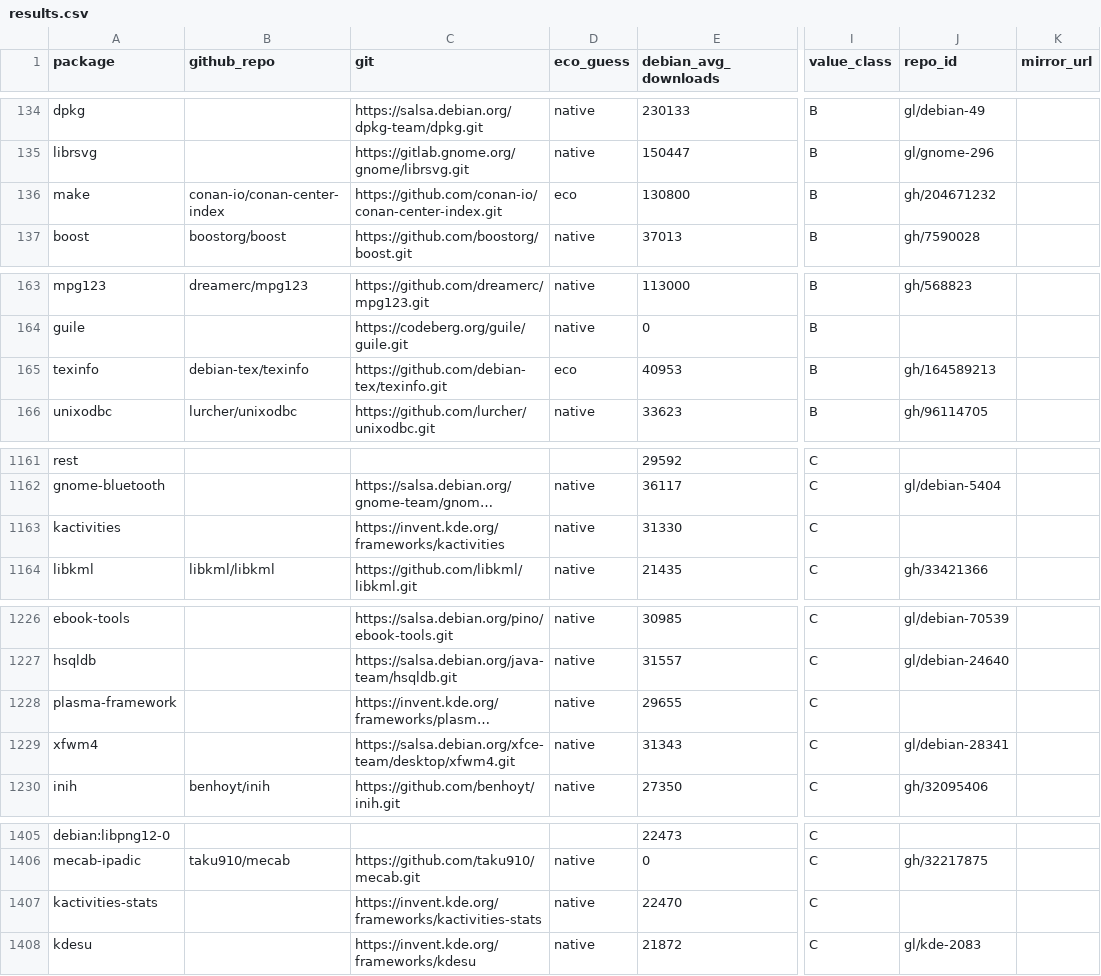
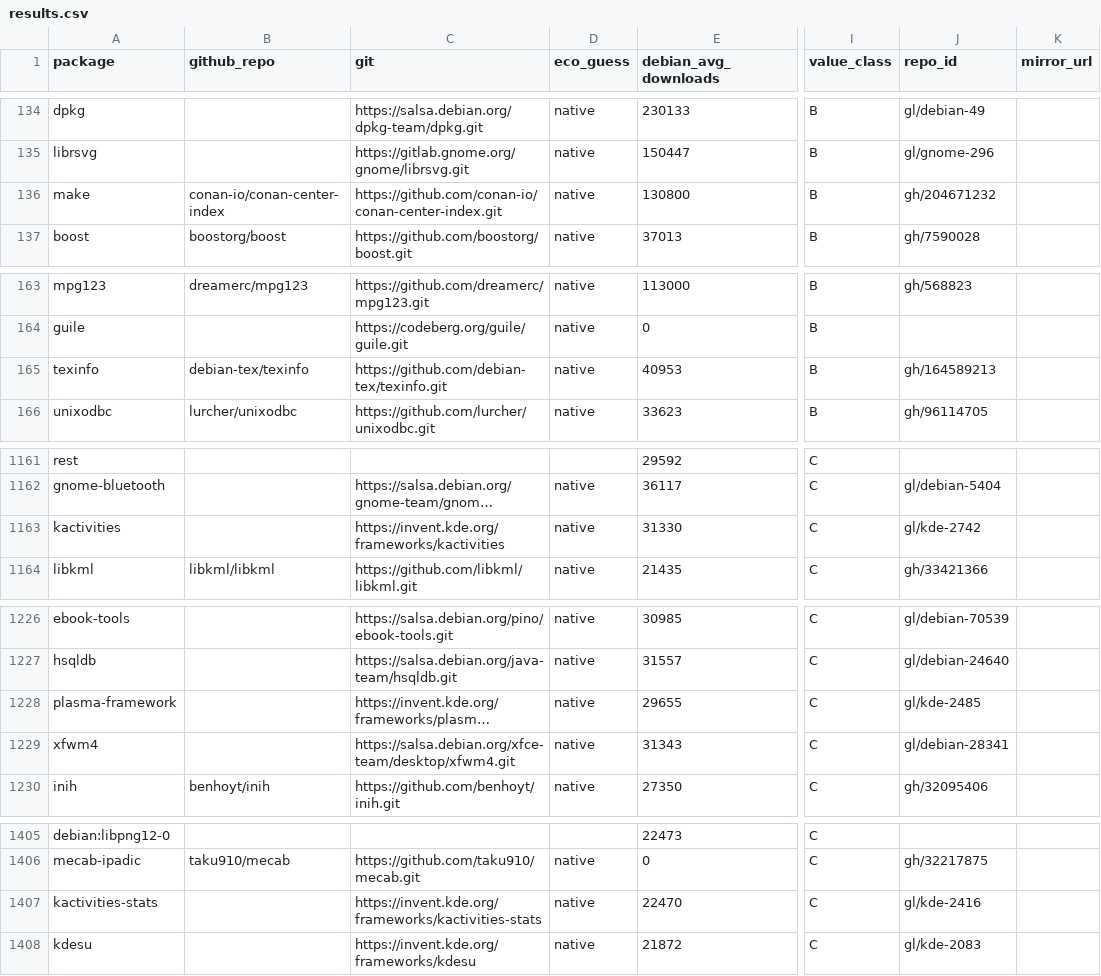
Before and after one commit to osendowment/model, a CSV file: data/sources/cpp/results.csv, drawn as a sheet; only a part is shown, gaps mark what is left out; long unchanged cells end in …; the diff names each change by its address in the sheet, - before the commit and + after, or states it on an @@ line.

```diff
--- a/data/sources/cpp/results.csv
+++ b/data/sources/cpp/results.csv
-D136 (eco_guess): eco
+D136 (eco_guess): native
-D165 (eco_guess): eco
+D165 (eco_guess): native
-J1163 (repo_id): (empty)
+J1163 (repo_id): gl/kde-2742
-J1228 (repo_id): (empty)
+J1228 (repo_id): gl/kde-2485
-J1407 (repo_id): (empty)
+J1407 (repo_id): gl/kde-2416
```
Also changed, not shown: data/sources/gitlab/repos.csv, data/sources/npm/dependency-tree.csv, 13 other files.
